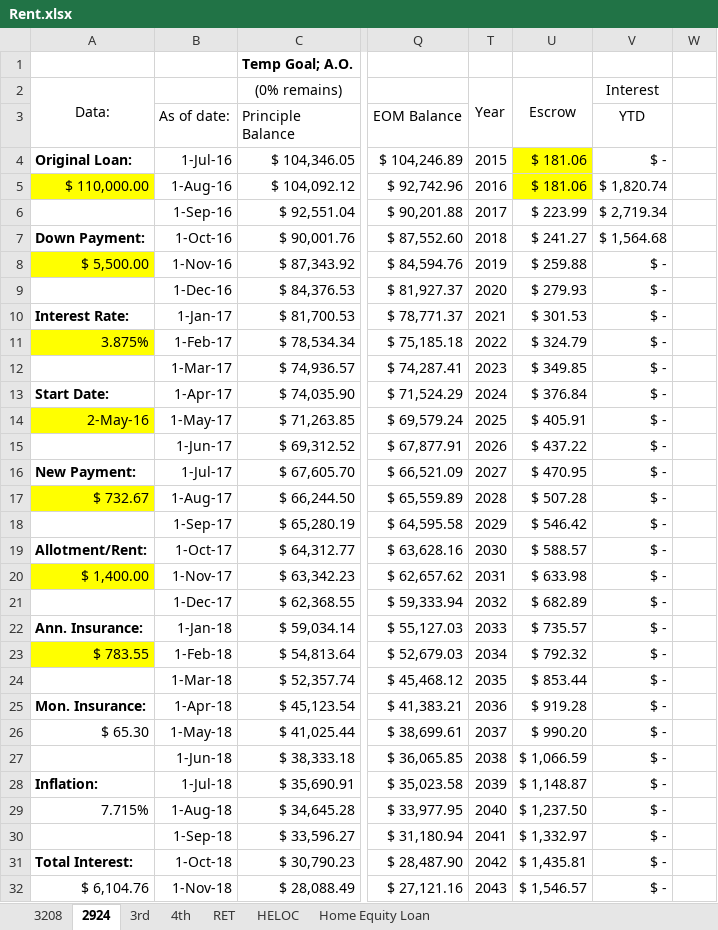
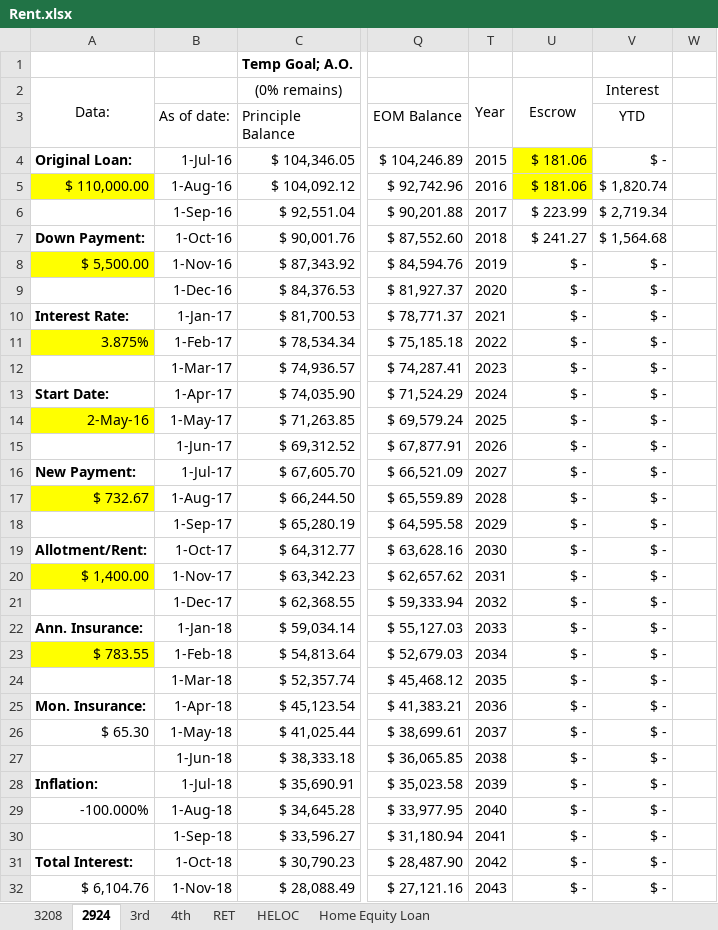
Before and after one commit to smartretard247/web, an Excel workbook: files/Rent.xlsx, sheet 2924, drawn as a sheet; only a part is shown, gaps mark what is left out; values as stored, in another font and other column widths than the file's, no borders; charts and pictures not drawn; the diff covers the shown part only; the diff names each change by its address in the sheet, - before the commit and + after, or states it on an @@ line.

```diff
--- a/files/Rent.xlsx (sheet 2924)
+++ b/files/Rent.xlsx (sheet 2924)
-U8: $ 259.88
+U8: $ -
-U9: $ 279.93
+U9: $ -
-U10: $ 301.53
+U10: $ -
-U11: $ 324.79
+U11: $ -
-U12: $ 349.85
+U12: $ -
-U13: $ 376.84
+U13: $ -
-U14: $ 405.91
+U14: $ -
-U15: $ 437.22
+U15: $ -
-U16: $ 470.95
+U16: $ -
-U17: $ 507.28
+U17: $ -
-U18: $ 546.42
+U18: $ -
-U19: $ 588.57
+U19: $ -
-U20: $ 633.98
+U20: $ -
-U21: $ 682.89
+U21: $ -
-U22: $ 735.57
+U22: $ -
-U23: $ 792.32
+U23: $ -
-U24: $ 853.44
+U24: $ -
-U25: $ 919.28
+U25: $ -
-U26: $ 990.20
+U26: $ -
-U27: $ 1,066.59
+U27: $ -
-U28: $ 1,148.87
+U28: $ -
-A29: 7.715%
+A29: -100.000%
-U29: $ 1,237.50
+U29: $ -
-U30: $ 1,332.97
+U30: $ -
-U31: $ 1,435.81
+U31: $ -
-U32: $ 1,546.57
+U32: $ -
```
Also changed, not shown: 2 edited cells elsewhere in this sheet, sheet 3208, files/Loan Payoff Calculator.xlsx, 3 other files.
